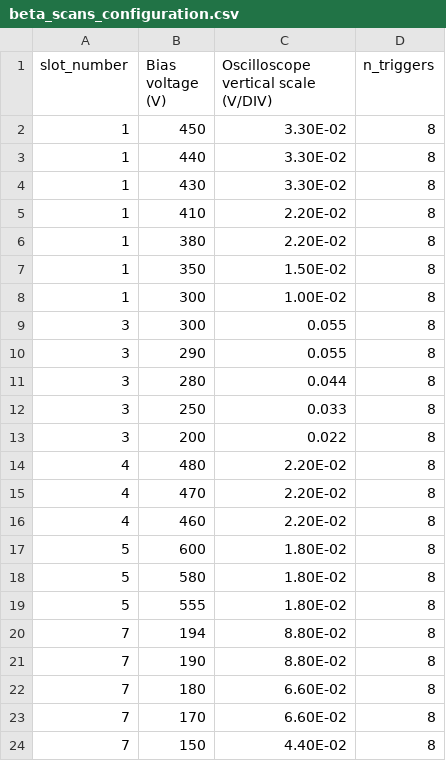
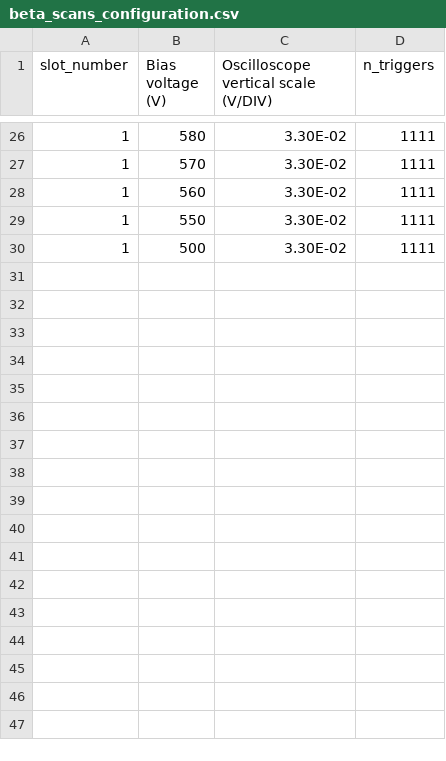
Before and after one commit to SengerM/robocold_beta_setup, a CSV file: measuring_scripts/configuration_files/beta_scans_configuration.csv, drawn as a sheet; only a part is shown, gaps mark what is left out; the diff covers the shown part only.

```diff
--- a/measuring_scripts/configuration_files/beta_scans_configuration.csv
+++ b/measuring_scripts/configuration_files/beta_scans_configuration.csv
@@ -2,23 +26,5 @@ slot_number,Bias voltage (V),Oscilloscope vertical scale (V/DIV),n_triggers
-1,450,3.30E-02,8
-1,440,3.30E-02,8
-1,430,3.30E-02,8
-1,410,2.20E-02,8
-1,380,2.20E-02,8
-1,350,1.50E-02,8
-1,300,1.00E-02,8
-3,300,0.055,8
-3,290,0.055,8
-3,280,0.044,8
-3,250,0.033,8
-3,200,0.022,8
-4,480,2.20E-02,8
-4,470,2.20E-02,8
-4,460,2.20E-02,8
-5,600,1.80E-02,8
-5,580,1.80E-02,8
-5,555,1.80E-02,8
-7,194,8.80E-02,8
-7,190,8.80E-02,8
-7,180,6.60E-02,8
-7,170,6.60E-02,8
-7,150,4.40E-02,8
+1,580,3.30E-02,1111
+1,570,3.30E-02,1111
+1,560,3.30E-02,1111
+1,550,3.30E-02,1111
+1,500,3.30E-02,1111
```
Also changed, not shown: 24 added rows elsewhere in this file, 2 other files.
